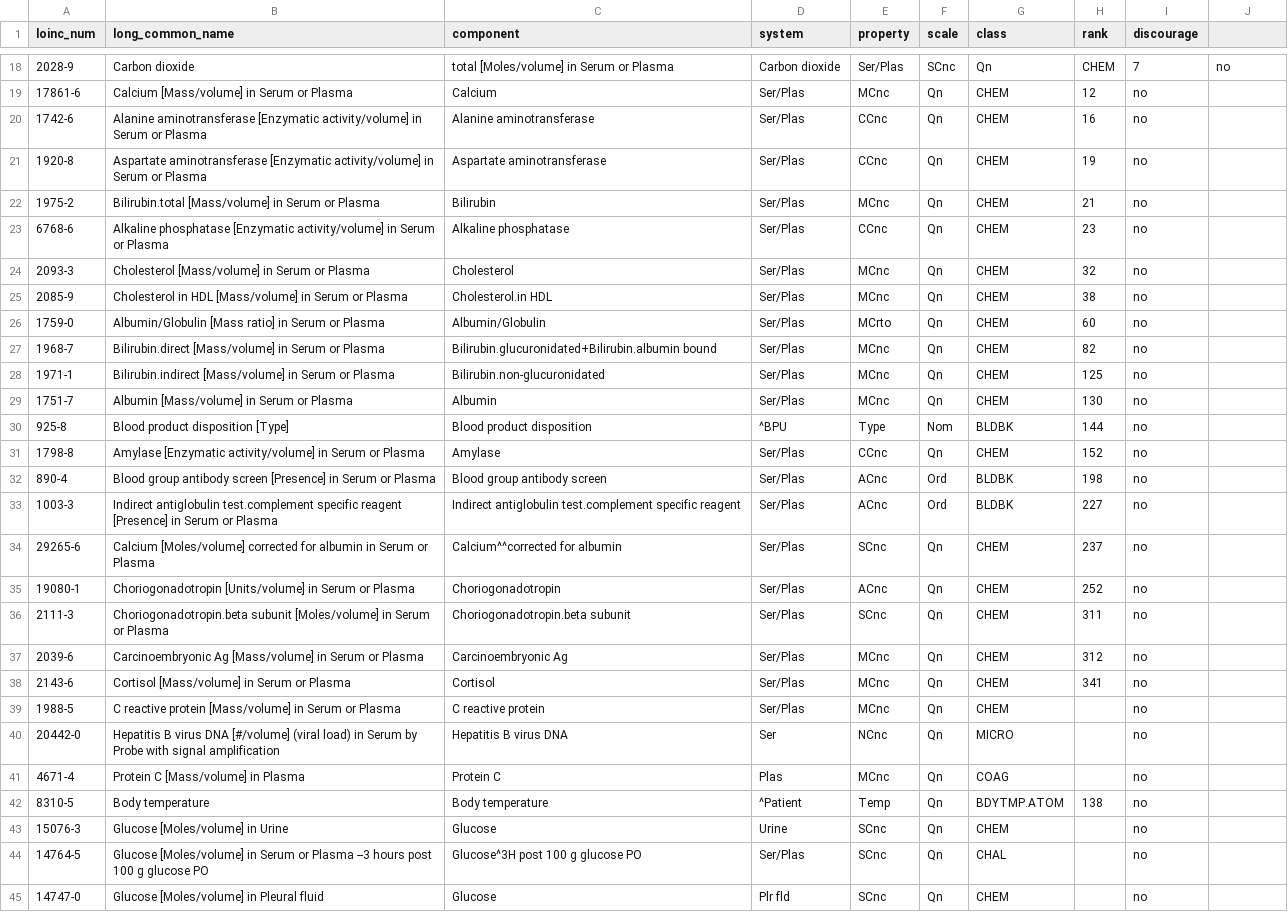
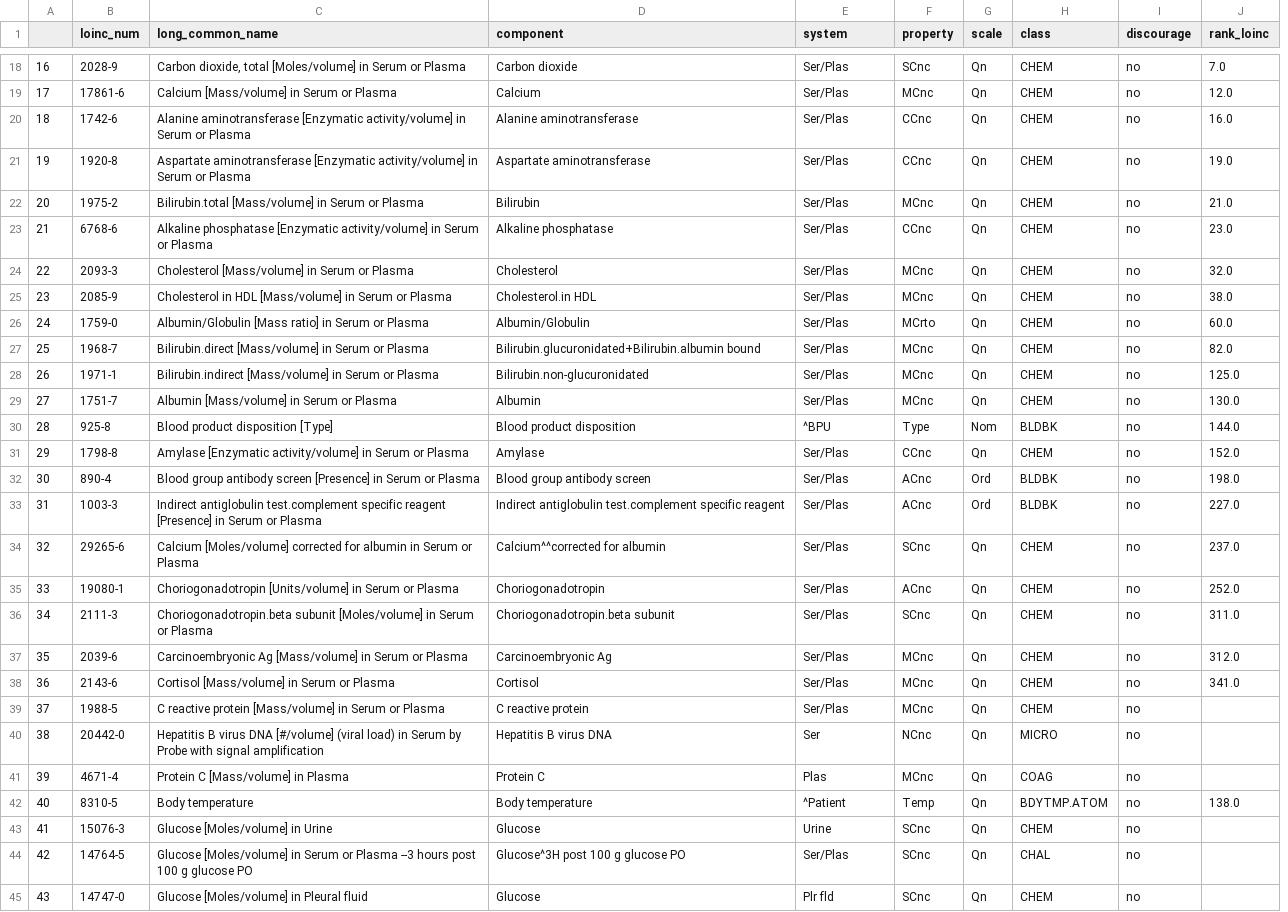
Before and after one commit to CarlosMorote/RankingSVM, a CSV file: data/docs.csv, drawn as a sheet; only a part is shown, gaps mark what is left out; removed rows and columns are numbered as before the commit, all else as after; the diff covers the shown part only; the diff names each change by its address in the sheet, - before the commit and + after, or states it on an @@ line.

```diff
--- a/data/docs.csv
+++ b/data/docs.csv
+column A, rows 18-45: 16 | 17 | 18 | 19 | 20 | 21 | 22 | 23 | 24 | 25 | 26 | 27 | 28 | 29 | 30 | 31 | 32 | 33 | 34 | 35 | 36 | 37 | 38 | 39 | 40 | 41 | 42 | 43
-column H (rank), rows 18-42: CHEM | 12 | 16 | 19 | 21 | 23 | 32 | 38 | 60 | 82 | 125 | 130 | 144 | 152 | 198 | 227 | 237 | 252 | 311 | 312 | 341 |  |  |  | 138
-J1: (empty)
+J1: rank_loinc
-C18 (long_common_name): Carbon dioxide
+C18 (long_common_name): Carbon dioxide, total [Moles/volume] in Serum or Plasma
-D18 (component): total [Moles/volume] in Serum or Plasma
+D18 (component): Carbon dioxide
-E18 (system): Carbon dioxide
+E18 (system): Ser/Plas
-F18 (property): Ser/Plas
+F18 (property): SCnc
-G18 (scale): SCnc
+G18 (scale): Qn
-H18 (class): Qn
+H18 (class): CHEM
-I18 (discourage): 7
+I18 (discourage): no
-J18 (rank_loinc): no
+J18 (rank_loinc): 7.0
-J19 (rank_loinc): (empty)
+J19 (rank_loinc): 12.0
-J20 (rank_loinc): (empty)
+J20 (rank_loinc): 16.0
-J21 (rank_loinc): (empty)
+J21 (rank_loinc): 19.0
-J22 (rank_loinc): (empty)
+J22 (rank_loinc): 21.0
-J23 (rank_loinc): (empty)
+J23 (rank_loinc): 23.0
-J24 (rank_loinc): (empty)
+J24 (rank_loinc): 32.0
-J25 (rank_loinc): (empty)
+J25 (rank_loinc): 38.0
-J26 (rank_loinc): (empty)
+J26 (rank_loinc): 60.0
-J27 (rank_loinc): (empty)
+J27 (rank_loinc): 82.0
-J28 (rank_loinc): (empty)
+J28 (rank_loinc): 125.0
-J29 (rank_loinc): (empty)
+J29 (rank_loinc): 130.0
-J30 (rank_loinc): (empty)
+J30 (rank_loinc): 144.0
-J31 (rank_loinc): (empty)
+J31 (rank_loinc): 152.0
-J32 (rank_loinc): (empty)
+J32 (rank_loinc): 198.0
-J33 (rank_loinc): (empty)
+J33 (rank_loinc): 227.0
-J34 (rank_loinc): (empty)
+J34 (rank_loinc): 237.0
-J35 (rank_loinc): (empty)
+J35 (rank_loinc): 252.0
-J36 (rank_loinc): (empty)
+J36 (rank_loinc): 311.0
-J37 (rank_loinc): (empty)
+J37 (rank_loinc): 312.0
-J38 (rank_loinc): (empty)
+J38 (rank_loinc): 341.0
-J42 (rank_loinc): (empty)
+J42 (rank_loinc): 138.0
```
Also changed, not shown: 46 edited cells elsewhere in this file, 2 other files.
